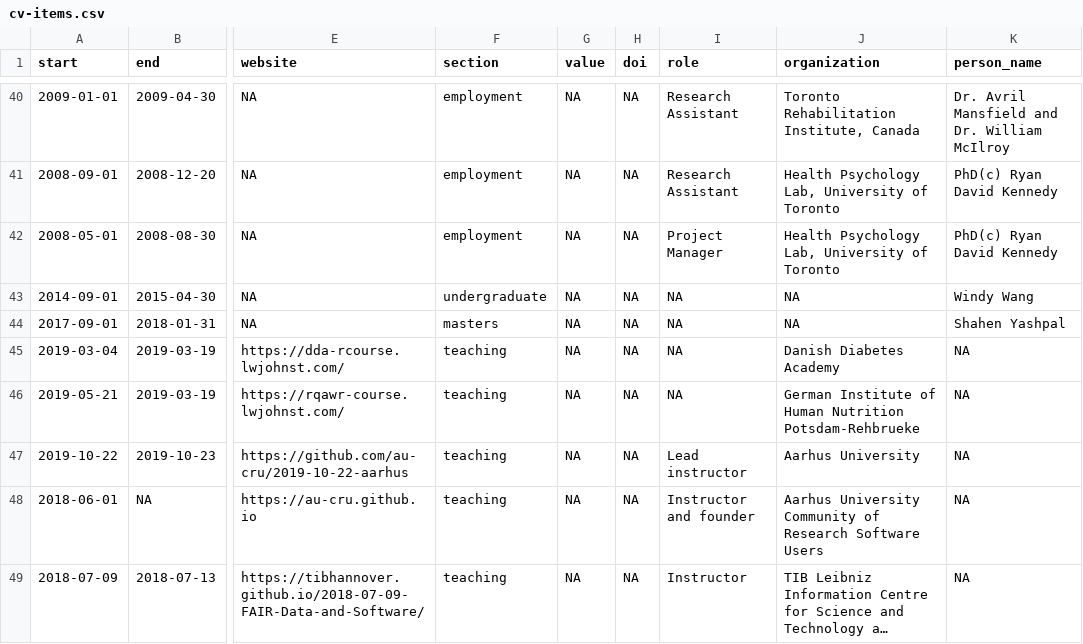
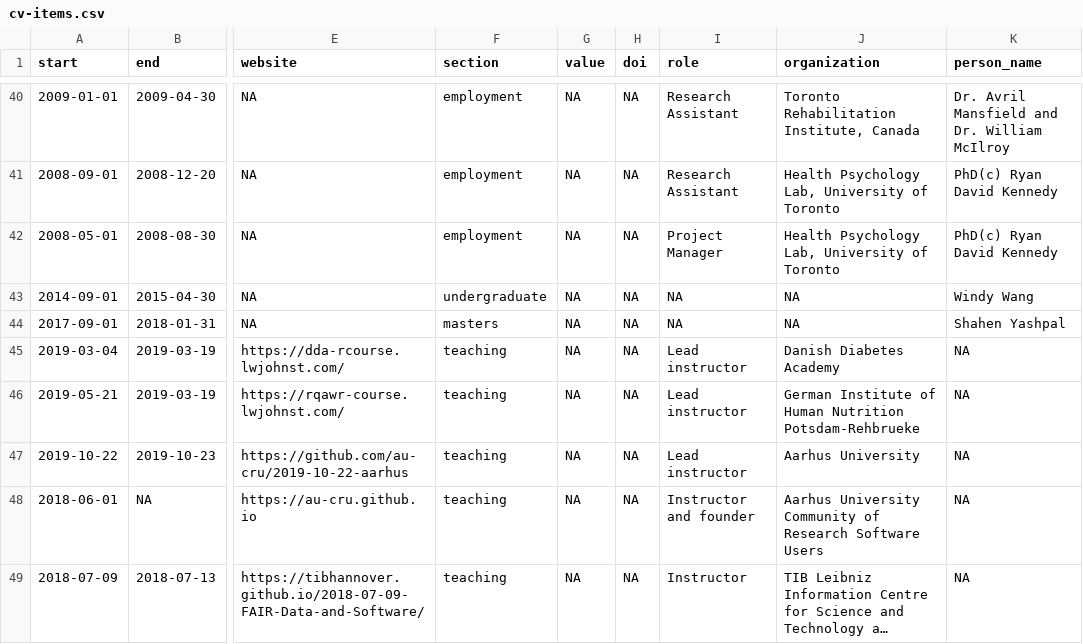
Before and after one commit to lwjohnst86/cv, a CSV file: data/cv-items.csv, drawn as a sheet; only a part is shown, gaps mark what is left out; long unchanged cells end in …; the diff names each change by its address in the sheet, - before the commit and + after, or states it on an @@ line.

Commit message:
add role for dda workshops

```diff
--- a/data/cv-items.csv
+++ b/data/cv-items.csv
-I45:I46 (role): NA
+I45:I46 (role): Lead instructor
```
